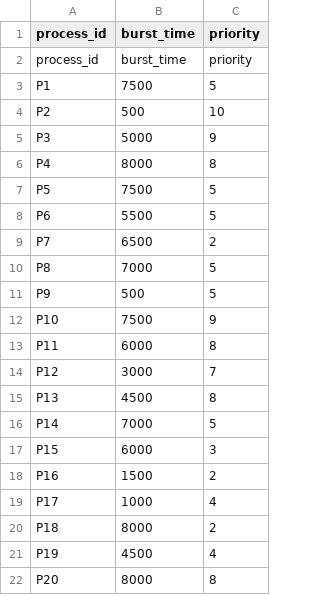
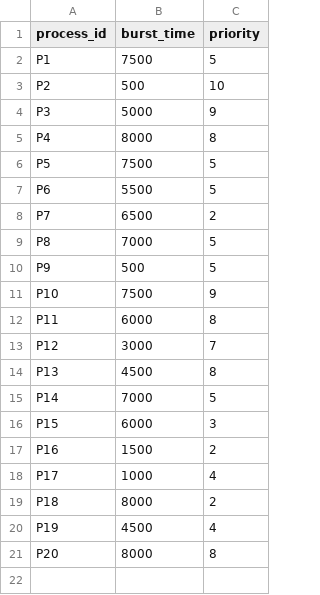
Before and after one commit to jessbo2811/EnrolmentSystem, a CSV file: enrol.csv, drawn as a sheet.

```diff
--- a/enrol.csv
+++ b/enrol.csv
@@ -1,3 +1,2 @@
 process_id,burst_time,priority
- process_id,burst_time,priority
 P1, 7500, 5
```
Also changed, not shown: 1 other file.
